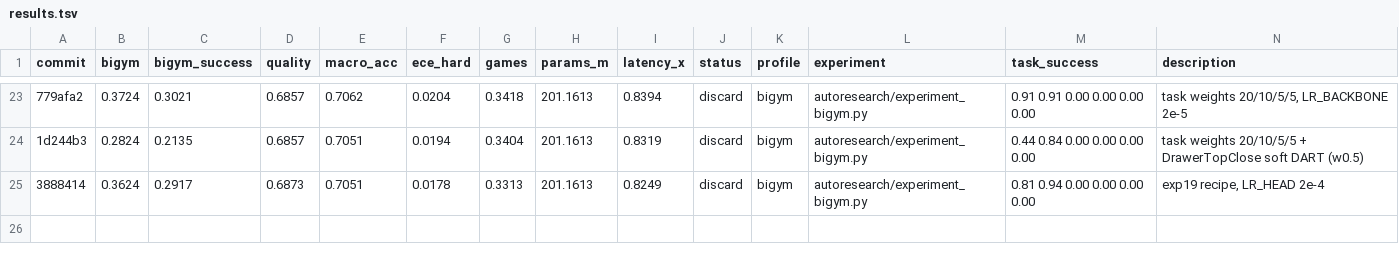
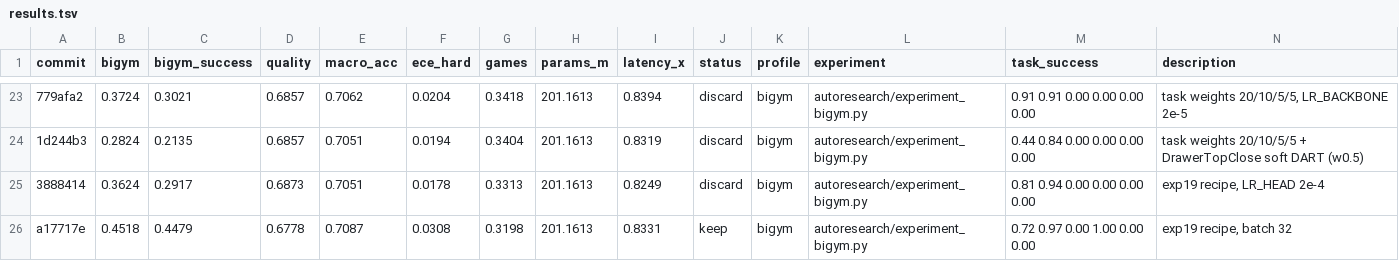
Before and after one commit to r33drichards/laya-vision, a TSV file: autoresearch/runs/bigym-sep29/results.tsv, drawn as a sheet; only a part is shown, gaps mark what is left out; the diff names each change by its address in the sheet, - before the commit and + after, or states it on an @@ line.

```diff
--- a/autoresearch/runs/bigym-sep29/results.tsv
+++ b/autoresearch/runs/bigym-sep29/results.tsv
+row 26: a17717e | 0.4518 | 0.4479 | 0.6778 | 0.7087 | 0.0308 | 0.3198 | 201.1613 | 0.8331 | keep | bigym | autoresearch/experiment_bigym.py | 0.72 0.97 0.00 1.00 0.00 0.00 | exp19 recipe, batch 32
```
Also changed, not shown: 2 other files.
